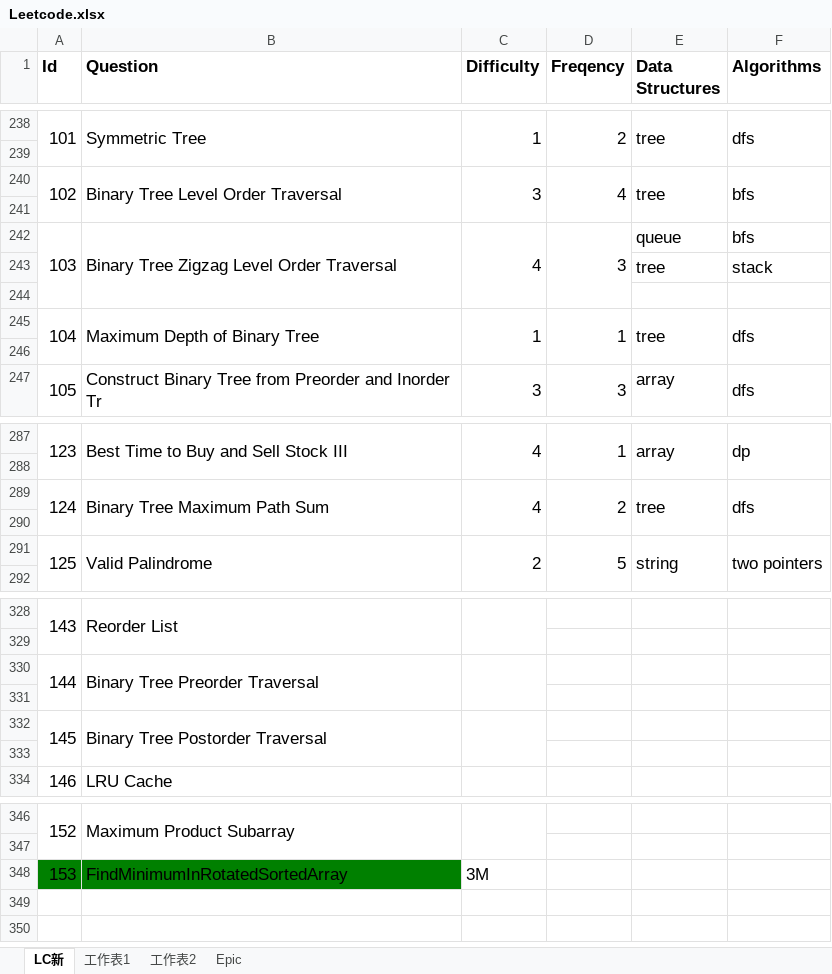
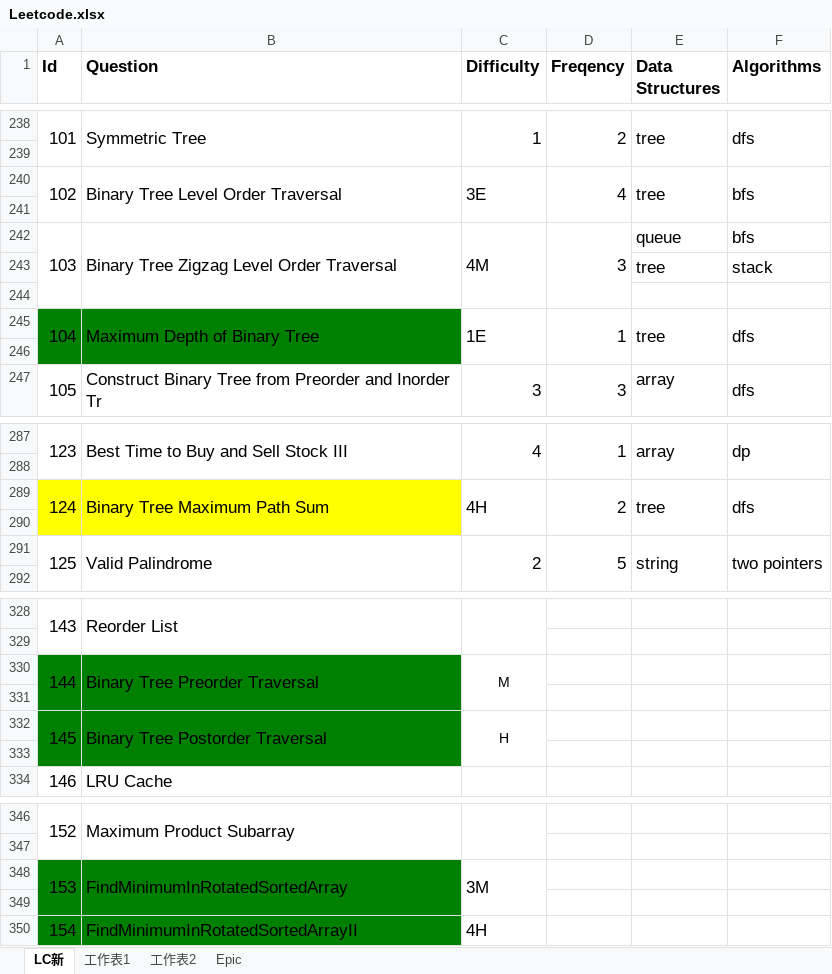
Before and after one commit to wychootf4/Leetcode, an Excel workbook: Leetcode.xlsx, sheet LC新, drawn as a sheet; only a part is shown, gaps mark what is left out; values as stored, in another font and other column widths than the file's, no borders; the diff covers the shown part only; the diff names each change by its address in the sheet, - before the commit and + after, or states it on an @@ line.

```diff
--- a/Leetcode.xlsx (sheet LC新)
+++ b/Leetcode.xlsx (sheet LC新)
-C240 (Difficulty): 3
+C240 (Difficulty): 3E
-C242 (Difficulty): 4
+C242 (Difficulty): 4M
-A245:B246 fill: none
+A245:B246 fill: #008000
-C245 (Difficulty): 1
+C245 (Difficulty): 1E
-A289:B290 fill: none
+A289:B290 fill: #FFFF00
-C289 (Difficulty): 4
+C289 (Difficulty): 4H
-A330:B333 fill: none
+A330:B333 fill: #008000
-C330 (Difficulty): (empty)
+C330 (Difficulty): M
-C332 (Difficulty): (empty)
+C332 (Difficulty): H
+A348:A349 merged
+B348:B349 merged
+C348:C349 merged
+row 349: (empty)
+row 350: 154 | FindMinimumInRotatedSortedArrayII | 4H
```
Also changed, not shown: 3 edited cells and cell formats elsewhere in this sheet, 27 other files.
